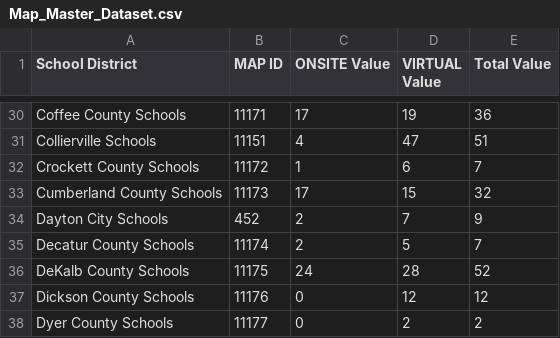
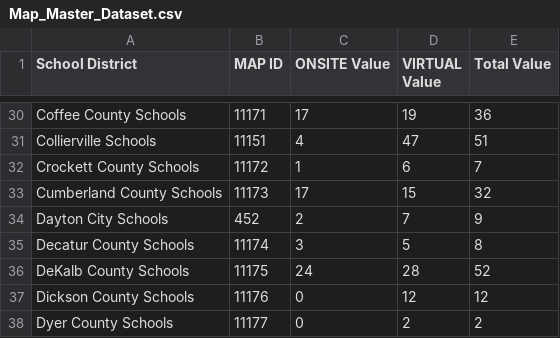
Before and after one commit to CEM-Tech/Map, a CSV file: Map_Master_Dataset.csv, drawn as a sheet; only a part is shown, gaps mark what is left out.

Commit message:
Automated CSV update from Power Automate

```diff
--- a/Map_Master_Dataset.csv
+++ b/Map_Master_Dataset.csv
@@ -34,3 +34,3 @@ Cumberland County Schools,11173,17,15,32
 Dayton City Schools,452,2,7,9
-Decatur County Schools,11174,2,5,7
+Decatur County Schools,11174,3,5,8
 DeKalb County Schools,11175,24,28,52
```
